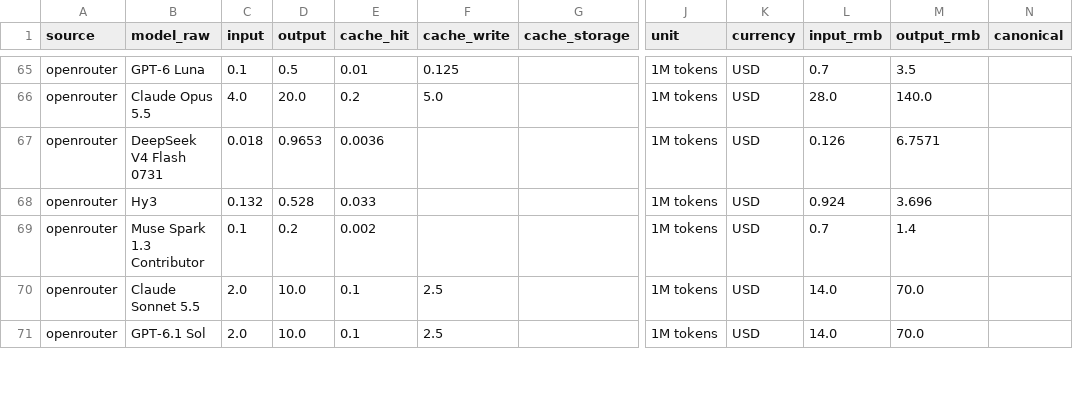
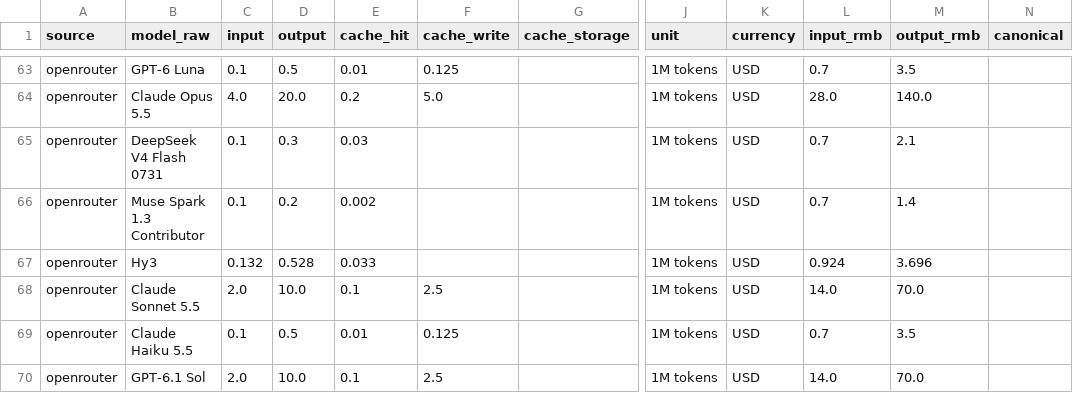
Before and after one commit to lzc0403/token-pricing-scraper, a CSV file: data/prices.csv, drawn as a sheet; only a part is shown, gaps mark what is left out; addresses are those after the commit; the diff covers the shown part only; the diff names each change by its address in the sheet, - before the commit and + after, or states it on an @@ line.

```diff
--- a/data/prices.csv
+++ b/data/prices.csv
-C65 (input): 0.018
+C65 (input): 0.1
-D65 (output): 0.9653
+D65 (output): 0.3
-E65 (cache_hit): 0.0036
+E65 (cache_hit): 0.03
-L65 (input_rmb): 0.126
+L65 (input_rmb): 0.7
-M65 (output_rmb): 6.7571
+M65 (output_rmb): 2.1
@@ row 69 moved to row 66: openrouter @@
@@ row 72 moved to row 69: openrouter @@
```
Also changed, not shown: 4 moved rows and 15 edited cells elsewhere in this file, data/watchlist.csv, 14 other files.
